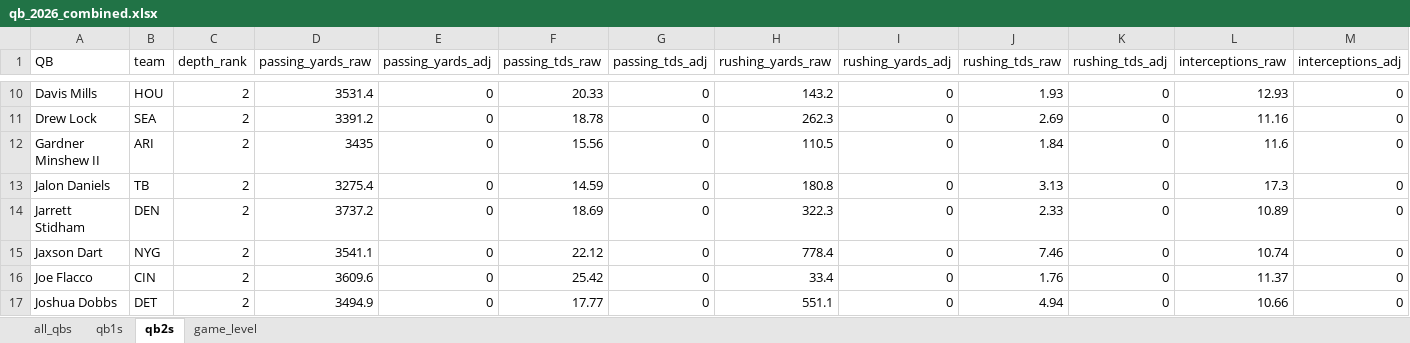
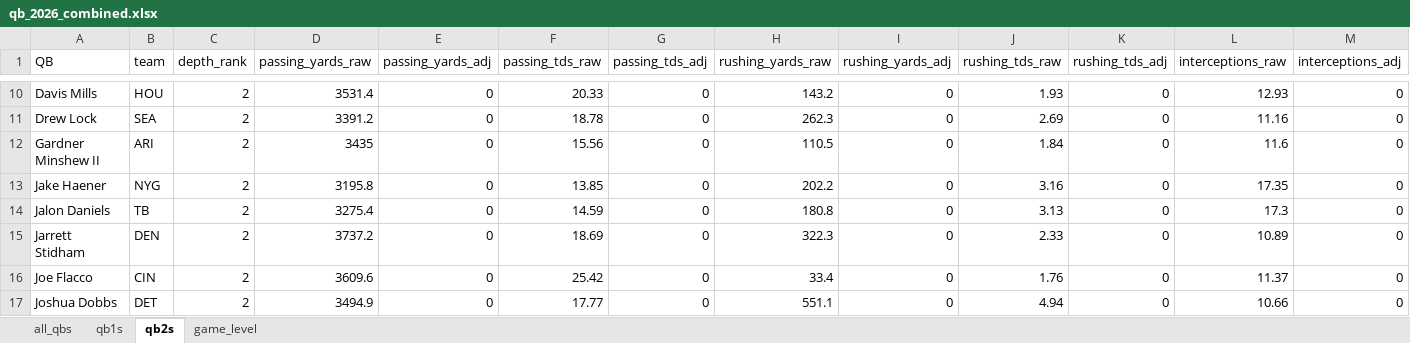
Before and after one commit to egomaniacsfantasy/lineup-lab, an Excel workbook: projections/qb_2026_combined.xlsx, sheet qb2s, drawn as a sheet; only a part is shown, gaps mark what is left out; values as stored, in another font and other column widths than the file's, no borders; removed rows and columns are numbered as before the commit, all else as after; rows hold the shown columns only; the diff names each change by its address in the sheet, - before the commit and + after, or states it on an @@ line.

```diff
--- a/projections/qb_2026_combined.xlsx (sheet qb2s)
+++ b/projections/qb_2026_combined.xlsx (sheet qb2s)
+row 13: Jake Haener | NYG | 2 | 3195.8 | 0 | 13.85 | 0 | 202.2 | 0 | 3.16 | 0 | 17.35 | 0
-row 15: Jaxson Dart | NYG | 2 | 3541.1 | 0 | 22.12 | 0 | 778.4 | 0 | 7.46 | 0 | 10.74 | 0
```
Also changed, not shown: sheet game_level, sheet all_qbs.
